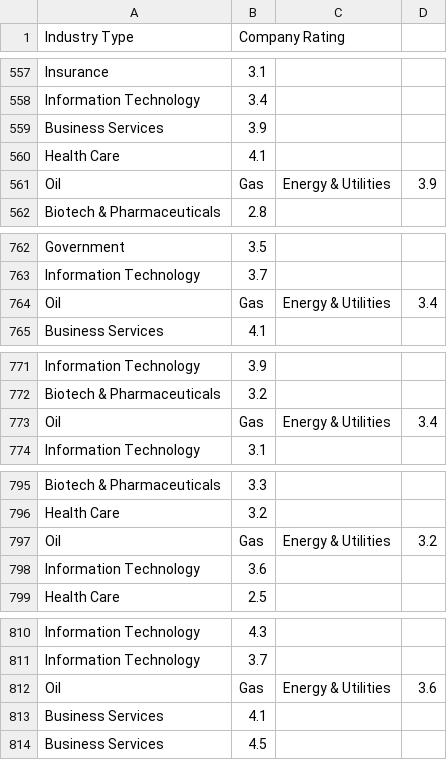
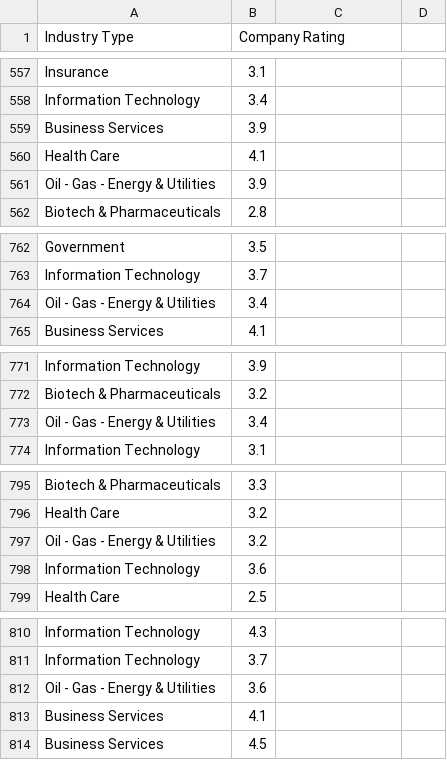
Before and after one commit to gabrield03/cs131, a CSV file: MiniProjectGroup7/ExtractData/IndustryByRating.csv, drawn as a sheet; only a part is shown, gaps mark what is left out; the diff covers the shown part only.

```diff
--- a/MiniProjectGroup7/ExtractData/IndustryByRating.csv
+++ b/MiniProjectGroup7/ExtractData/IndustryByRating.csv
@@ -560,3 +560,3 @@ Business Services,3.9
 Health Care,4.1
-Oil, Gas, Energy & Utilities,3.9
+Oil - Gas - Energy & Utilities,3.9
 Biotech & Pharmaceuticals,2.8
@@ -763,3 +763,3 @@ Government,3.5
 Information Technology,3.7
-Oil, Gas, Energy & Utilities,3.4
+Oil - Gas - Energy & Utilities,3.4
 Business Services,4.1
@@ -772,3 +772,3 @@ Information Technology,3.9
 Biotech & Pharmaceuticals,3.2
-Oil, Gas, Energy & Utilities,3.4
+Oil - Gas - Energy & Utilities,3.4
 Information Technology,3.1
@@ -796,3 +796,3 @@ Biotech & Pharmaceuticals,3.3
 Health Care,3.2
-Oil, Gas, Energy & Utilities,3.2
+Oil - Gas - Energy & Utilities,3.2
 Information Technology,3.6
@@ -811,3 +811,3 @@ Information Technology,4.3
 Information Technology,3.7
-Oil, Gas, Energy & Utilities,3.6
+Oil - Gas - Energy & Utilities,3.6
 Business Services,4.1
```
Also changed, not shown: 27 added rows and 27 removed rows elsewhere in this file.
